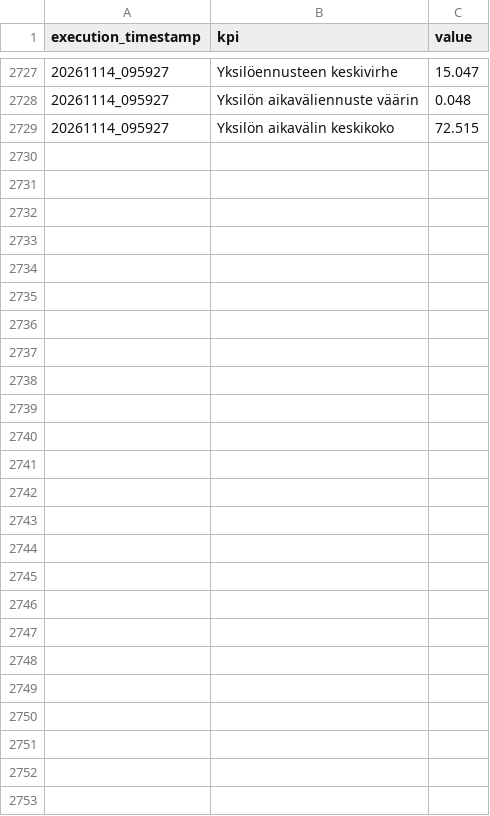
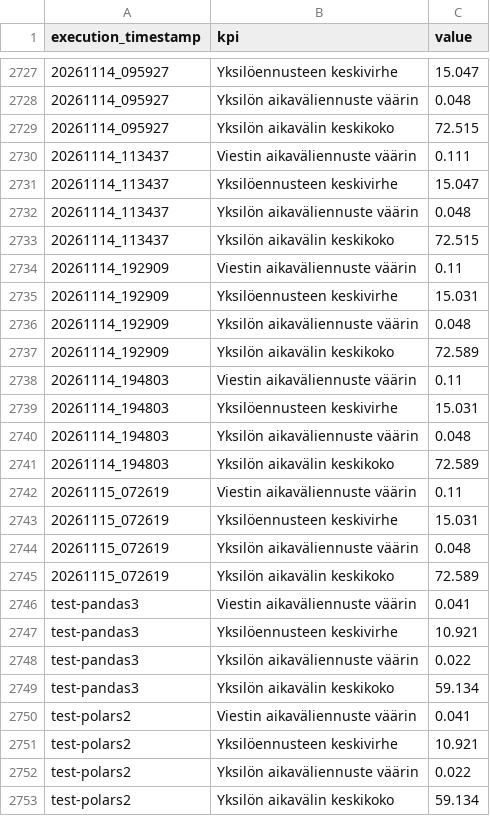
Before and after one commit to dins/jukola-xml-model, a TSV file: reports/reports_summary.tsv, drawn as a sheet; only a part is shown, gaps mark what is left out; the diff names each change by its address in the sheet, - before the commit and + after, or states it on an @@ line.

Commit message:
upgrade polars and pandas
Minor changes in estimate stats.

```diff
--- a/reports/reports_summary.tsv
+++ b/reports/reports_summary.tsv
+row 2730: 20261114_113437 | Viestin aikaväliennuste väärin | 0.111
+row 2731: 20261114_113437 | Yksilöennusteen keskivirhe | 15.047
+row 2732: 20261114_113437 | Yksilön aikaväliennuste väärin | 0.048
+row 2733: 20261114_113437 | Yksilön aikavälin keskikoko | 72.515
+row 2734: 20261114_192909 | Viestin aikaväliennuste väärin | 0.11
+row 2735: 20261114_192909 | Yksilöennusteen keskivirhe | 15.031
+row 2736: 20261114_192909 | Yksilön aikaväliennuste väärin | 0.048
+row 2737: 20261114_192909 | Yksilön aikavälin keskikoko | 72.589
+row 2738: 20261114_194803 | Viestin aikaväliennuste väärin | 0.11
+row 2739: 20261114_194803 | Yksilöennusteen keskivirhe | 15.031
+row 2740: 20261114_194803 | Yksilön aikaväliennuste väärin | 0.048
+row 2741: 20261114_194803 | Yksilön aikavälin keskikoko | 72.589
+row 2742: 20261115_072619 | Viestin aikaväliennuste väärin | 0.11
+row 2743: 20261115_072619 | Yksilöennusteen keskivirhe | 15.031
+row 2744: 20261115_072619 | Yksilön aikaväliennuste väärin | 0.048
+row 2745: 20261115_072619 | Yksilön aikavälin keskikoko | 72.589
+row 2746: test-pandas3 | Viestin aikaväliennuste väärin | 0.041
+row 2747: test-pandas3 | Yksilöennusteen keskivirhe | 10.921
+row 2748: test-pandas3 | Yksilön aikaväliennuste väärin | 0.022
+row 2749: test-pandas3 | Yksilön aikavälin keskikoko | 59.134
+row 2750: test-polars2 | Viestin aikaväliennuste väärin | 0.041
+row 2751: test-polars2 | Yksilöennusteen keskivirhe | 10.921
+row 2752: test-polars2 | Yksilön aikaväliennuste väärin | 0.022
+row 2753: test-polars2 | Yksilön aikavälin keskikoko | 59.134
```
Also changed, not shown: 22 other files.
